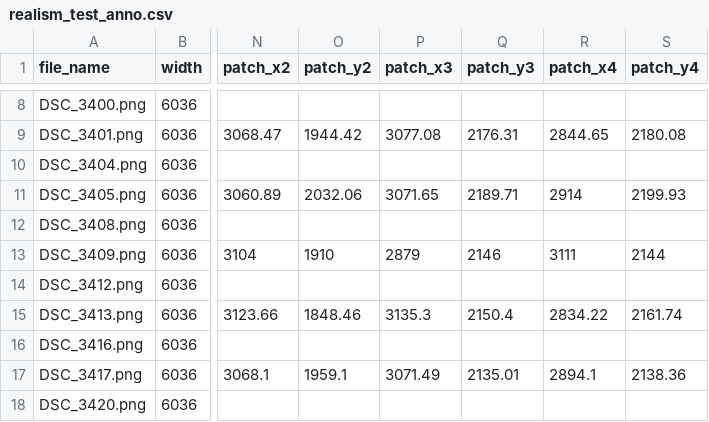
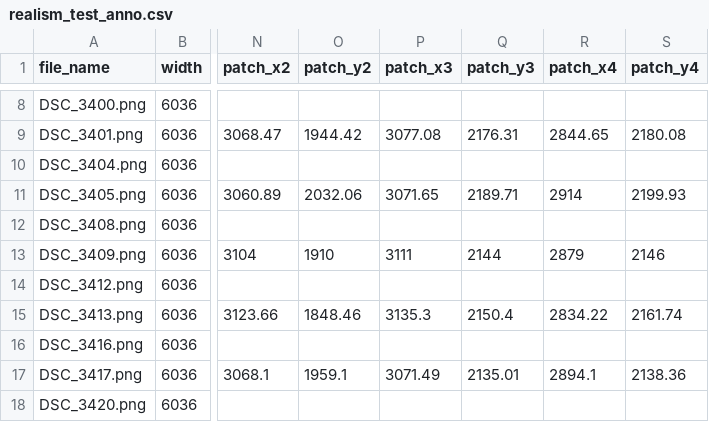
Before and after one commit to wagner-group/reap-benchmark, a CSV file: realism_test_anno.csv, drawn as a sheet; only a part is shown, gaps mark what is left out; the diff names each change by its address in the sheet, - before the commit and + after, or states it on an @@ line.

Commit message:
Fix bugs on realism test

```diff
--- a/realism_test_anno.csv
+++ b/realism_test_anno.csv
-P13 (patch_x3): 2879
+P13 (patch_x3): 3111
-Q13 (patch_y3): 2146
+Q13 (patch_y3): 2144
-R13 (patch_x4): 3111
+R13 (patch_x4): 2879
-S13 (patch_y4): 2144
+S13 (patch_y4): 2146
```
Also changed, not shown: 1 other file.
